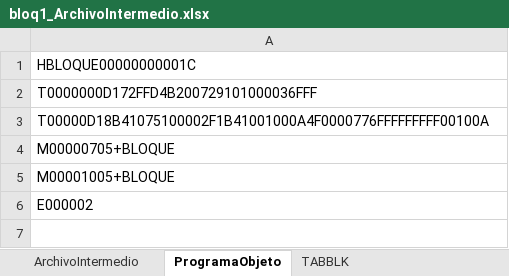
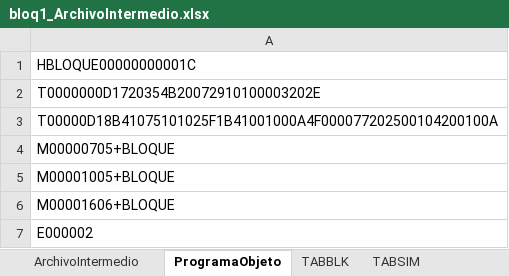
Before and after one commit to DiegoQuintanilla23/software-de-sistemas, an Excel workbook: ProyectoSoftwareSistemas/bin/Debug/output/bloq1_ArchivoIntermedio.xlsx, sheet ProgramaObjeto, drawn as a sheet; values as stored, in another font and other column widths than the file's, no borders; the diff names each change by its address in the sheet, - before the commit and + after, or states it on an @@ line.

```diff
--- a/ProyectoSoftwareSistemas/bin/Debug/output/bloq1_ArchivoIntermedio.xlsx (sheet ProgramaObjeto)
+++ b/ProyectoSoftwareSistemas/bin/Debug/output/bloq1_ArchivoIntermedio.xlsx (sheet ProgramaObjeto)
+sheet tab: TABSIM
-A2: T0000000D172FFD4B200729101000036FFF
+A2: T0000000D1720354B20072910100003202E
-A3: T00000D18B41075100002F1B41001000A4F0000776FFFFFFFFF00100A
+A3: T00000D18B41075101025F1B41001000A4F000077202500104200100A
+row 6: M00001606+BLOQUE
```
Also changed, not shown: sheet ArchivoIntermedio, ProyectoSoftwareSistemas/bin/Debug/output/bloq2_ArchivoIntermedio.xlsx, ProyectoSoftwareSistemas/bin/Debug/output/bloq3_ArchivoIntermedio.xlsx, 8 other files.
